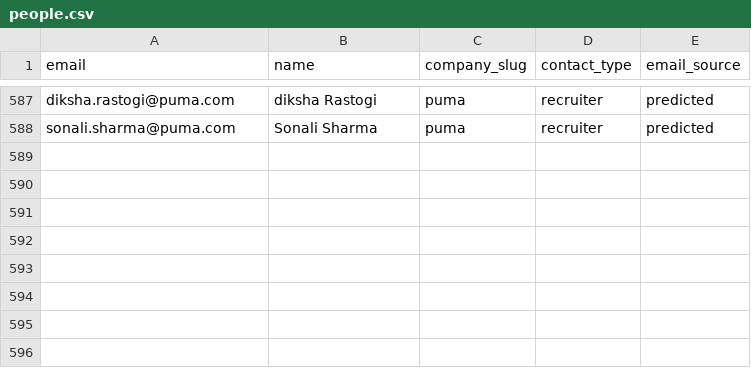
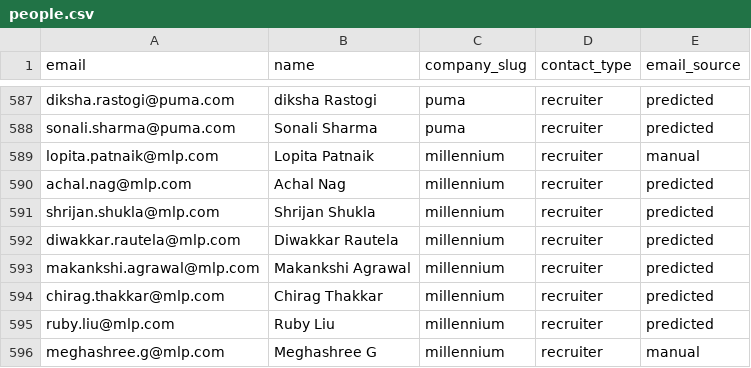
Before and after one commit to Kushalgt/email-sender, a CSV file: people.csv, drawn as a sheet; only a part is shown, gaps mark what is left out; the diff names each change by its address in the sheet, - before the commit and + after, or states it on an @@ line.

Commit message:
feat: Add Millennium company and recruiter entries; update job listings for Millennium and Puma

```diff
--- a/people.csv
+++ b/people.csv
+row 589: lopita.patnaik@mlp.com | Lopita Patnaik | millennium | recruiter | manual
+row 590: achal.nag@mlp.com | Achal Nag | millennium | recruiter | predicted
+row 591: shrijan.shukla@mlp.com | Shrijan Shukla | millennium | recruiter | predicted
+row 592: diwakkar.rautela@mlp.com | Diwakkar Rautela | millennium | recruiter | predicted
+row 593: makankshi.agrawal@mlp.com | Makankshi Agrawal | millennium | recruiter | predicted
+row 594: chirag.thakkar@mlp.com | Chirag Thakkar | millennium | recruiter | predicted
+row 595: ruby.liu@mlp.com | Ruby Liu | millennium | recruiter | predicted
+row 596: meghashree.g@mlp.com | Meghashree G | millennium | recruiter | manual
```
Also changed, not shown: companies.csv, jobs.csv, 1 other file.
